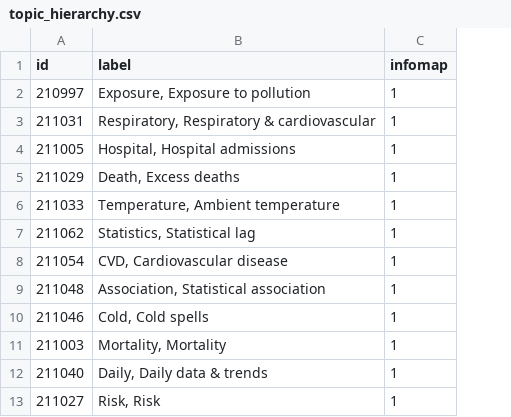
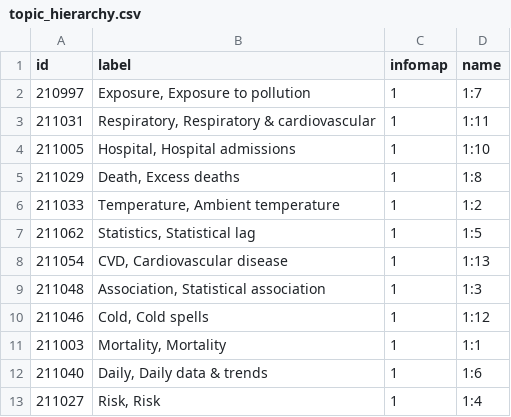
Before and after one commit to wolfiex/DIFID, a CSV file: graph/topic_hierarchy.csv, drawn as a sheet; only a part is shown; the diff names each change by its address in the sheet, - before the commit and + after, or states it on an @@ line.

```diff
--- a/graph/topic_hierarchy.csv
+++ b/graph/topic_hierarchy.csv
+column D (name), rows 2-13: 1:7 | 1:11 | 1:10 | 1:8 | 1:2 | 1:5 | 1:13 | 1:3 | 1:12 | 1:1 | 1:6 | 1:4
```
Also changed, not shown: 15 other files.
